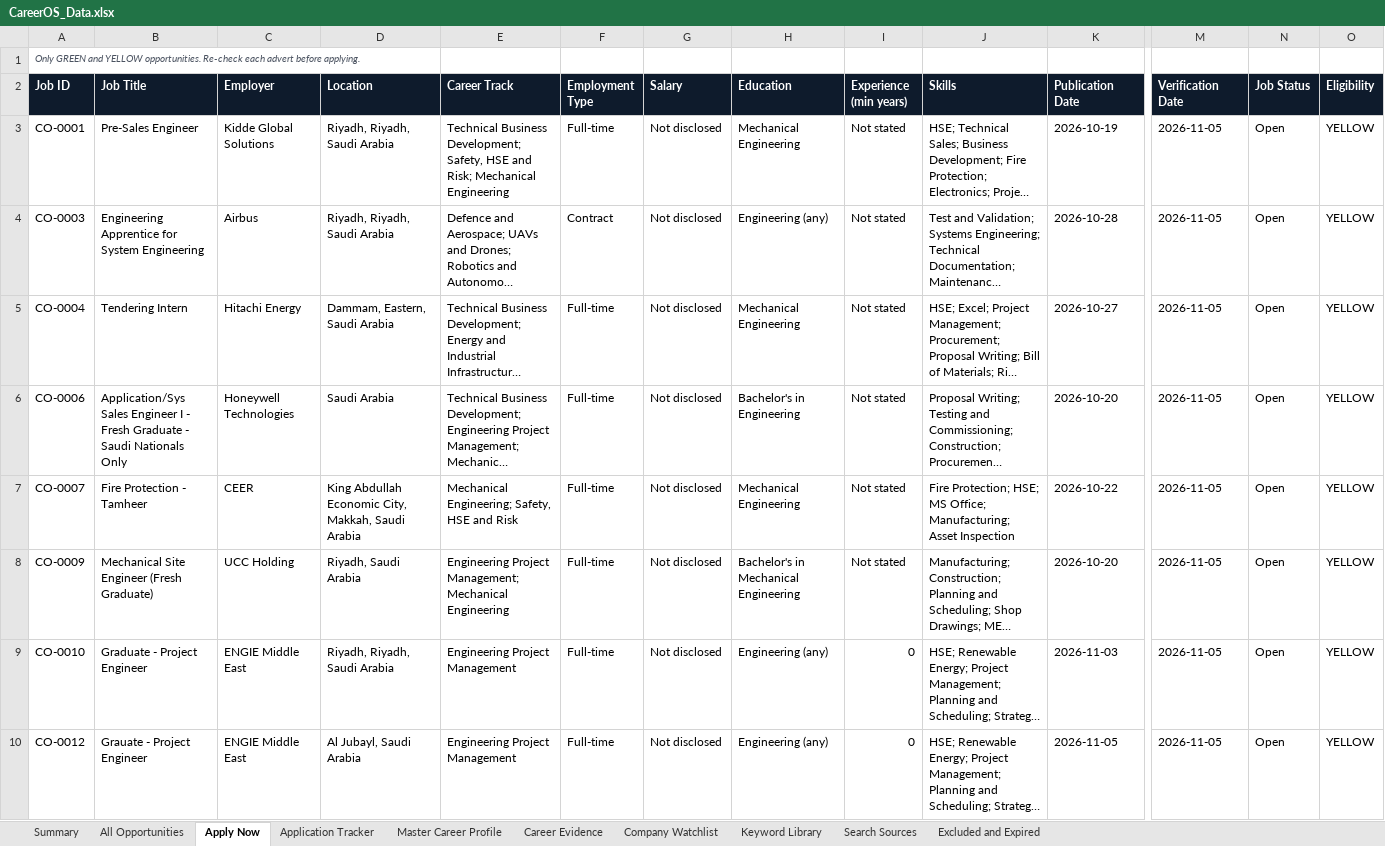
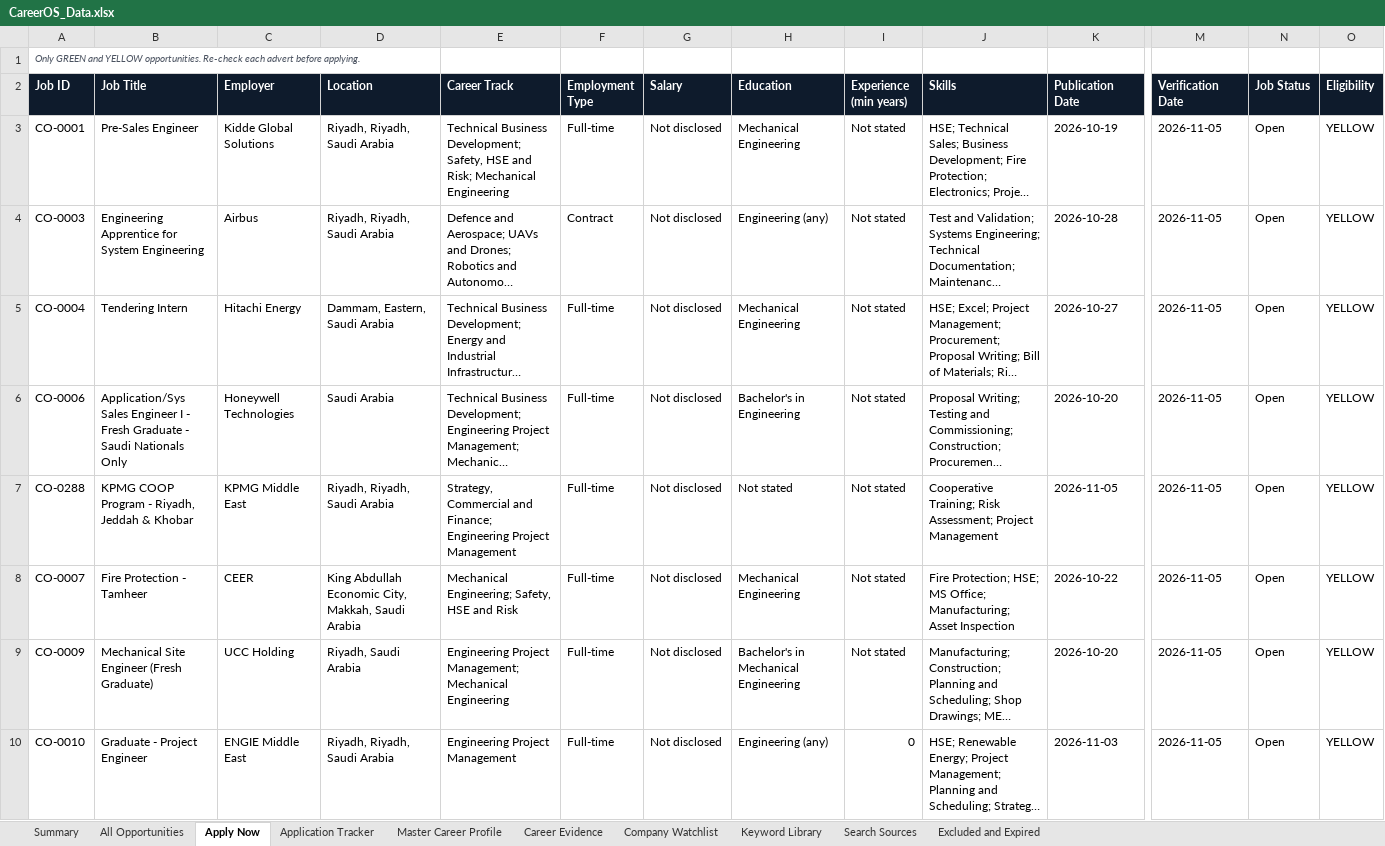
Before and after one commit to isalehalsubaie-hash/navpod-project, an Excel workbook: careeros/CareerOS_Data.xlsx, sheet Apply Now, drawn as a sheet; only a part is shown, gaps mark what is left out; the shorter side is filled out with more unchanged rows; long unchanged cells end in …; values as stored, in another font and other column widths than the file's, no borders; charts and pictures and conditional formats not drawn; rows hold the shown columns only; the diff names each change by its address in the sheet, - before the commit and + after, or states it on an @@ line.

```diff
--- a/careeros/CareerOS_Data.xlsx (sheet Apply Now)
+++ b/careeros/CareerOS_Data.xlsx (sheet Apply Now)
+row 7: CO-0288 | KPMG COOP Program - Riyadh, Jeddah & Khobar | KPMG Middle East | Riyadh, Riyadh, Saudi Arabia | Strategy, Commercial and Finance; Engineering Project Management | Full-time | Not disclosed | Not stated | Not stated | Cooperative Training; Risk Assessment; Project Management | 2026-11-05 | 2026-11-05 | Open | YELLOW
```
Also changed, not shown: sheet Keyword Library, sheet All Opportunities, sheet Summary, 11 other files.
